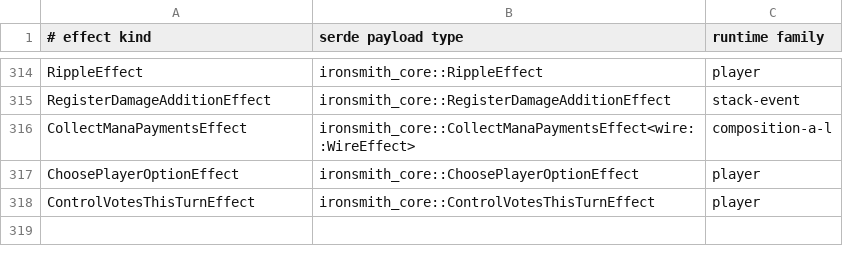
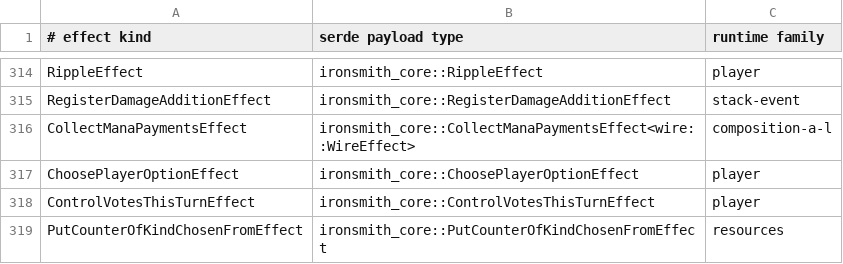
Before and after one commit to Chiplis/ironsmith, a TSV file: crates/ironsmith-artifact-effect-decoder/effect-registry.tsv, drawn as a sheet; only a part is shown, gaps mark what is left out; the diff names each change by its address in the sheet, - before the commit and + after, or states it on an @@ line.

Commit message:
Chosen counter kind put: choose a counter on X, put that kind on recipients

```diff
--- a/crates/ironsmith-artifact-effect-decoder/effect-registry.tsv
+++ b/crates/ironsmith-artifact-effect-decoder/effect-registry.tsv
+row 319: PutCounterOfKindChosenFromEffect | ironsmith_core::PutCounterOfKindChosenFromEffect | resources
```
Also changed, not shown: 26 other files.
